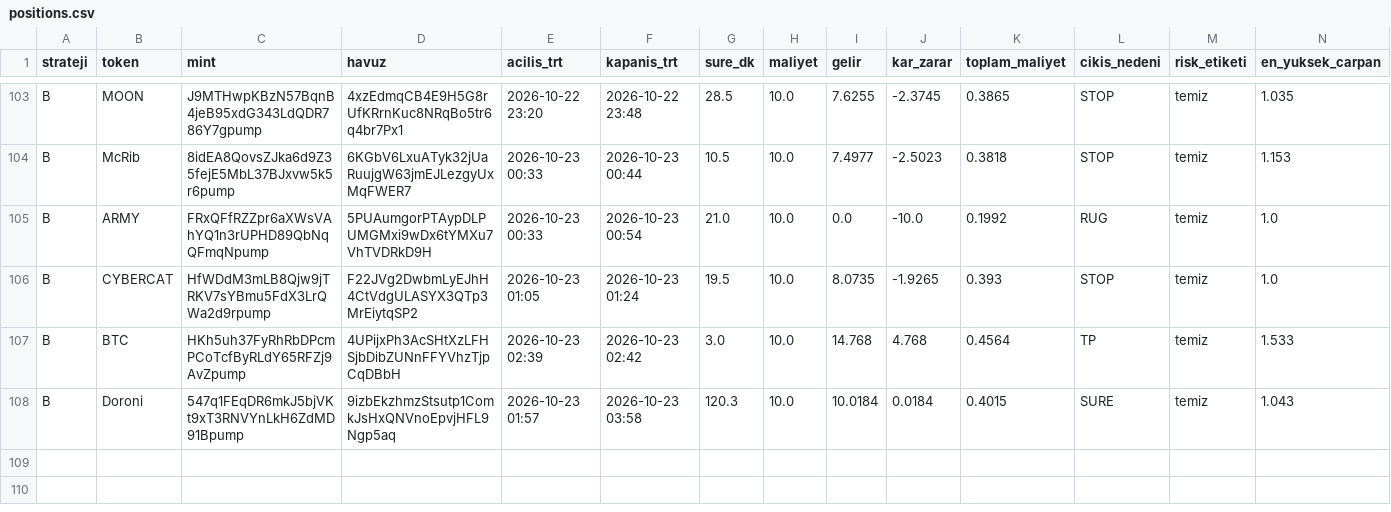
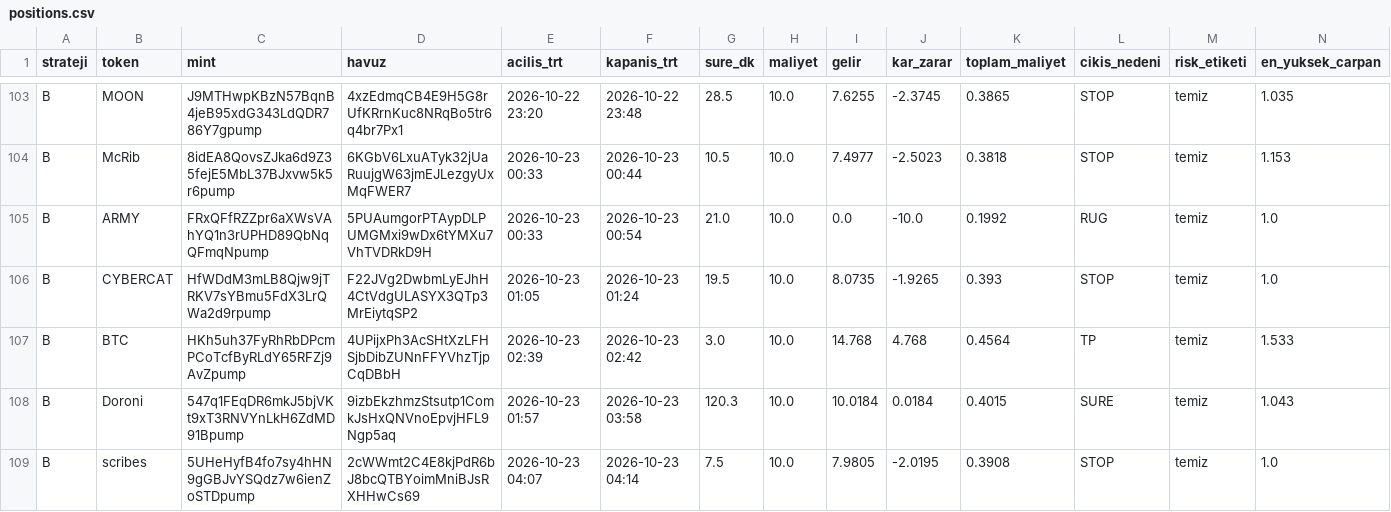
Before and after one commit to FurkanGulerci/memecoin-demo, a CSV file: positions.csv, drawn as a sheet; only a part is shown, gaps mark what is left out; rows hold the shown columns only; the diff names each change by its address in the sheet, - before the commit and + after, or states it on an @@ line.

```diff
--- a/positions.csv
+++ b/positions.csv
+row 109: B | scribes | 5UHeHyfB4fo7sy4hHN9gGBJvYSQdz7w6ienZoSTDpump | 2cWWmt2C4E8kjPdR6bJ8bcQTBYoimMniBJsRXHHwCs69 | 2026-10-23 04:07 | 2026-10-23 04:14 | 7.5 | 10.0 | 7.9805 | -2.0195 | 0.3908 | STOP | temiz | 1.0
```
Also changed, not shown: trades.csv, 1 other file.
